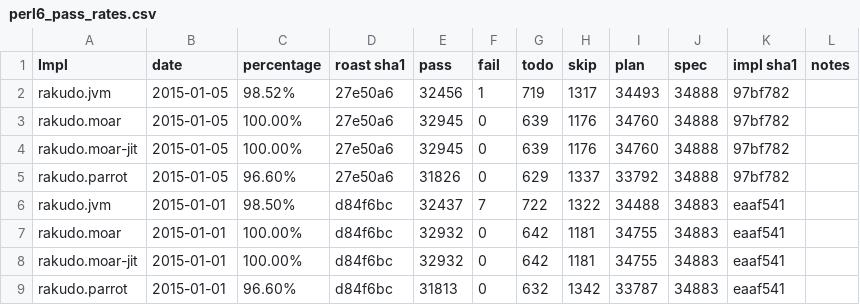
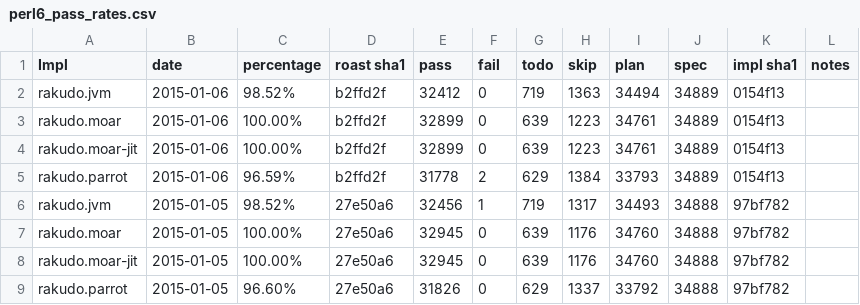
Before and after one commit to coke/perl6-roast-data, a CSV file: perl6_pass_rates.csv, drawn as a sheet; only a part is shown; the shorter side is filled out with more unchanged rows.

```diff
--- a/perl6_pass_rates.csv
+++ b/perl6_pass_rates.csv
@@ -1,2 +1,6 @@
 Impl,date,percentage,"roast sha1",pass,fail,todo,skip,plan,spec,"impl sha1",notes
+rakudo.jvm,2015-01-06,98.52%,b2ffd2f,32412,0,719,1363,34494,34889,0154f13,
+rakudo.moar,2015-01-06,100.00%,b2ffd2f,32899,0,639,1223,34761,34889,0154f13,
+rakudo.moar-jit,2015-01-06,100.00%,b2ffd2f,32899,0,639,1223,34761,34889,0154f13,
+rakudo.parrot,2015-01-06,96.59%,b2ffd2f,31778,2,629,1384,33793,34889,0154f13,
 rakudo.jvm,2015-01-05,98.52%,27e50a6,32456,1,719,1317,34493,34888,97bf782,
```
Also changed, not shown: 4 other files.
